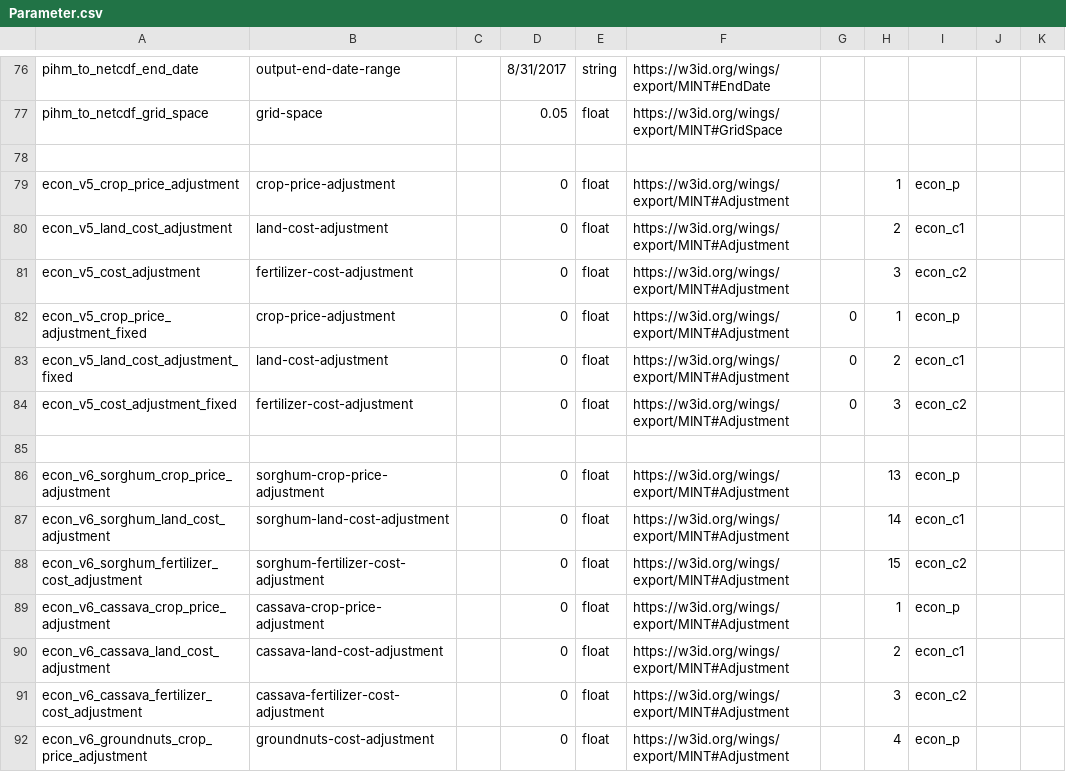
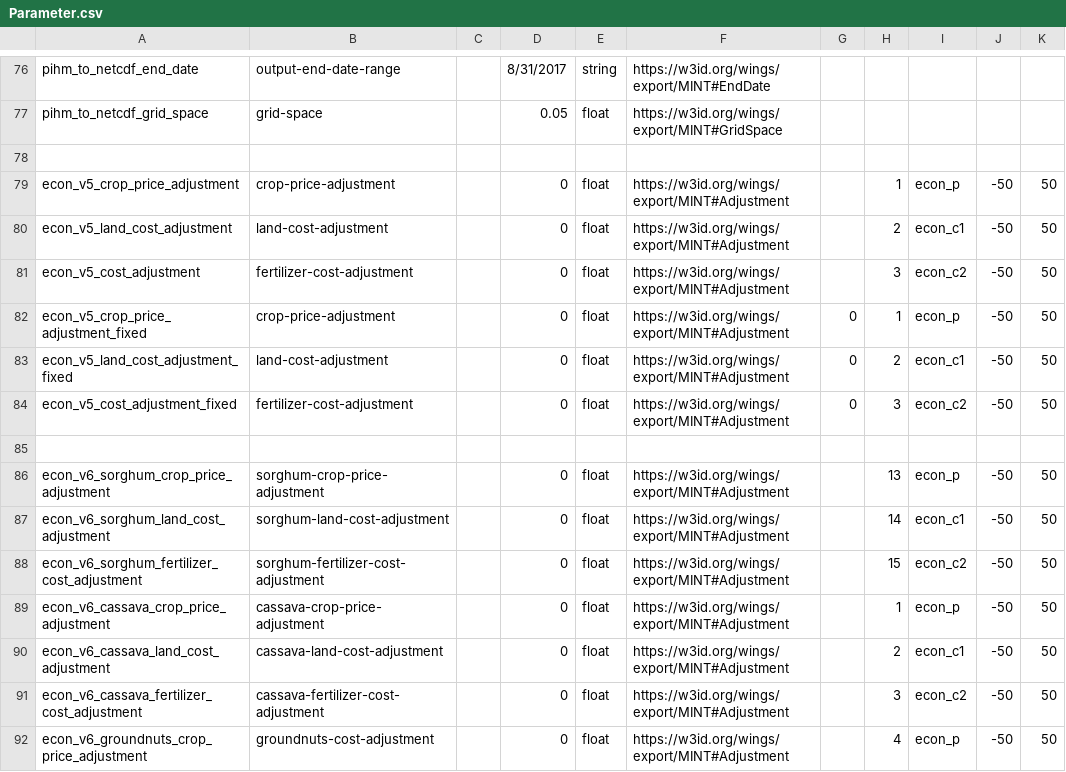
Before and after one commit to mintproject/ModelCatalog, a CSV file: Data/Parameter.csv, drawn as a sheet; only a part is shown, gaps mark what is left out; the diff covers the shown part only.

Commit message:
added min/max

```diff
--- a/Data/Parameter.csv
+++ b/Data/Parameter.csv
@@ -78,15 +78,15 @@ pihm_to_netcdf_grid_space,grid-space,,0.05,float,https://w3id.org/wings/export/M
 ,,,,,,,,,,
-econ_v5_crop_price_adjustment,crop-price-adjustment,,0,float,https://w3id.org/wings/export/MINT#Adjustment,,1,econ_p,,
-econ_v5_land_cost_adjustment,land-cost-adjustment,,0,float,https://w3id.org/wings/export/MINT#Adjustment,,2,econ_c1,,
-econ_v5_cost_adjustment,fertilizer-cost-adjustment,,0,float,https://w3id.org/wings/export/MINT#Adjustment,,3,econ_c2,,
-econ_v5_crop_price_adjustment_fixed,crop-price-adjustment,,0,float,https://w3id.org/wings/export/MINT#Adjustment,0,1,econ_p,,
-econ_v5_land_cost_adjustment_fixed,land-cost-adjustment,,0,float,https://w3id.org/wings/export/MINT#Adjustment,0,2,econ_c1,,
-econ_v5_cost_adjustment_fixed,fertilizer-cost-adjustment,,0,float,https://w3id.org/wings/export/MINT#Adjustment,0,3,econ_c2,,
+econ_v5_crop_price_adjustment,crop-price-adjustment,,0,float,https://w3id.org/wings/export/MINT#Adjustment,,1,econ_p,-50,50
+econ_v5_land_cost_adjustment,land-cost-adjustment,,0,float,https://w3id.org/wings/export/MINT#Adjustment,,2,econ_c1,-50,50
+econ_v5_cost_adjustment,fertilizer-cost-adjustment,,0,float,https://w3id.org/wings/export/MINT#Adjustment,,3,econ_c2,-50,50
+econ_v5_crop_price_adjustment_fixed,crop-price-adjustment,,0,float,https://w3id.org/wings/export/MINT#Adjustment,0,1,econ_p,-50,50
+econ_v5_land_cost_adjustment_fixed,land-cost-adjustment,,0,float,https://w3id.org/wings/export/MINT#Adjustment,0,2,econ_c1,-50,50
+econ_v5_cost_adjustment_fixed,fertilizer-cost-adjustment,,0,float,https://w3id.org/wings/export/MINT#Adjustment,0,3,econ_c2,-50,50
 ,,,,,,,,,,
-econ_v6_sorghum_crop_price_adjustment,sorghum-crop-price-adjustment,,0,float,https://w3id.org/wings/export/MINT#Adjustment,,13,econ_p,,
-econ_v6_sorghum_land_cost_adjustment,sorghum-land-cost-adjustment,,0,float,https://w3id.org/wings/export/MINT#Adjustment,,14,econ_c1,,
-econ_v6_sorghum_fertilizer_cost_adjustment,sorghum-fertilizer-cost-adjustment,,0,float,https://w3id.org/wings/export/MINT#Adjustment,,15,econ_c2,,
-econ_v6_cassava_crop_price_adjustment,cassava-crop-price-adjustment,,0,float,https://w3id.org/wings/export/MINT#Adjustment,,1,econ_p,,
-econ_v6_cassava_land_cost_adjustment,cassava-land-cost-adjustment,,0,float,https://w3id.org/wings/export/MINT#Adjustment,,2,econ_c1,,
-econ_v6_cassava_fertilizer_cost_adjustment,cassava-fertilizer-cost-adjustment,,0,float,https://w3id.org/wings/export/MINT#Adjustment,,3,econ_c2,,
-econ_v6_groundnuts_crop_price_adjustment,groundnuts-cost-adjustment,,0,float,https://w3id.org/wings/export/MINT#Adjustment,,4,econ_p,,
+econ_v6_sorghum_crop_price_adjustment,sorghum-crop-price-adjustment,,0,float,https://w3id.org/wings/export/MINT#Adjustment,,13,econ_p,-50,50
+econ_v6_sorghum_land_cost_adjustment,sorghum-land-cost-adjustment,,0,float,https://w3id.org/wings/export/MINT#Adjustment,,14,econ_c1,-50,50
+econ_v6_sorghum_fertilizer_cost_adjustment,sorghum-fertilizer-cost-adjustment,,0,float,https://w3id.org/wings/export/MINT#Adjustment,,15,econ_c2,-50,50
+econ_v6_cassava_crop_price_adjustment,cassava-crop-price-adjustment,,0,float,https://w3id.org/wings/export/MINT#Adjustment,,1,econ_p,-50,50
+econ_v6_cassava_land_cost_adjustment,cassava-land-cost-adjustment,,0,float,https://w3id.org/wings/export/MINT#Adjustment,,2,econ_c1,-50,50
+econ_v6_cassava_fertilizer_cost_adjustment,cassava-fertilizer-cost-adjustment,,0,float,https://w3id.org/wings/export/MINT#Adjustment,,3,econ_c2,-50,50
+econ_v6_groundnuts_crop_price_adjustment,groundnuts-cost-adjustment,,0,float,https://w3id.org/wings/export/MINT#Adjustment,,4,econ_p,-50,50
```
Also changed, not shown: 47 edited cells elsewhere in this file.
